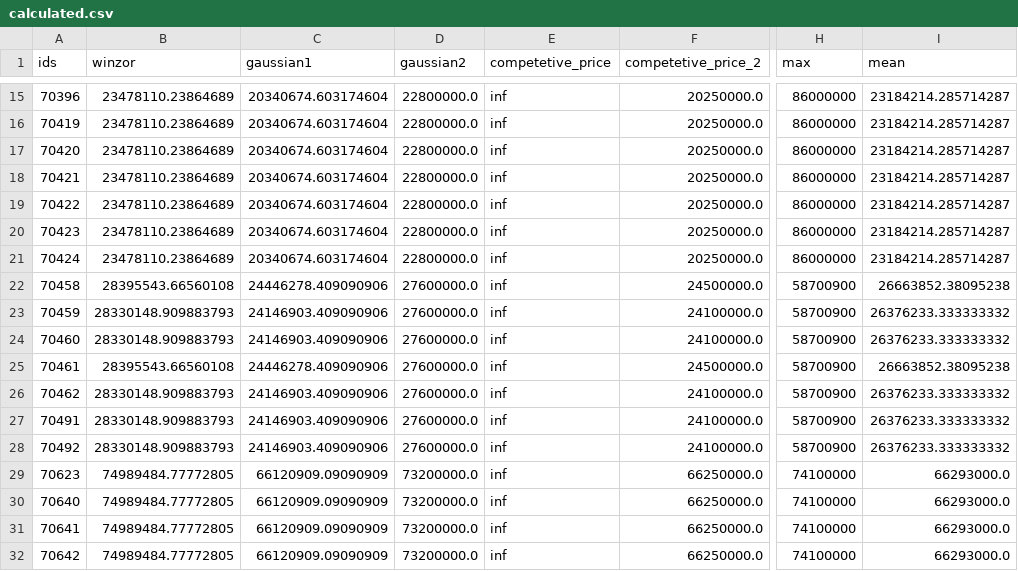
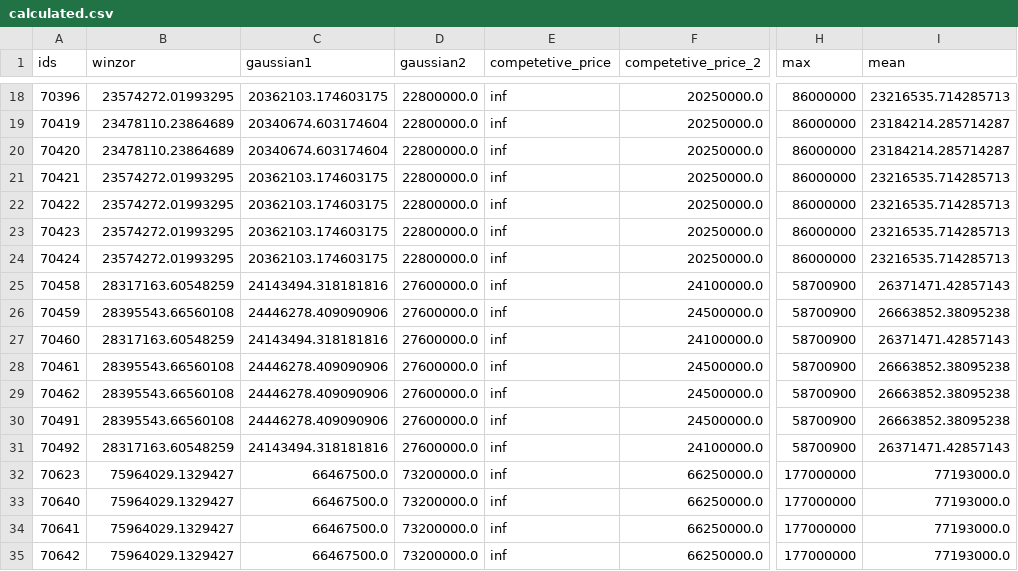
Before and after one commit to Mirzaei81/TorobScrapper, a CSV file: calculated.csv, drawn as a sheet; only a part is shown, gaps mark what is left out; addresses are those after the commit; the diff covers the shown part only; the diff names each change by its address in the sheet, - before the commit and + after, or states it on an @@ line.

```diff
--- a/calculated.csv
+++ b/calculated.csv
-B18 (winzor): 23478110.23864689
+B18 (winzor): 23574272.01993295
-C18 (gaussian1): 20340674.603174604
+C18 (gaussian1): 20362103.174603175
-I18 (mean): 23184214.285714287
+I18 (mean): 23216535.714285713
-B21:B24 (winzor): 23478110.23864689
+B21:B24 (winzor): 23574272.01993295
-C21:C24 (gaussian1): 20340674.603174604
+C21:C24 (gaussian1): 20362103.174603175
-I21:I24 (mean): 23184214.285714287
+I21:I24 (mean): 23216535.714285713
-B25 (winzor): 28395543.66560108
+B25 (winzor): 28317163.60548259
-C25 (gaussian1): 24446278.409090906
+C25 (gaussian1): 24143494.318181816
-F25 (competetive_price_2): 24500000.0
+F25 (competetive_price_2): 24100000.0
-I25 (mean): 26663852.38095238
+I25 (mean): 26371471.42857143
-B26 (winzor): 28330148.909883793
+B26 (winzor): 28395543.66560108
-C26 (gaussian1): 24146903.409090906
+C26 (gaussian1): 24446278.409090906
-F26 (competetive_price_2): 24100000.0
+F26 (competetive_price_2): 24500000.0
-I26 (mean): 26376233.333333332
+I26 (mean): 26663852.38095238
-B27 (winzor): 28330148.909883793
+B27 (winzor): 28317163.60548259
-C27 (gaussian1): 24146903.409090906
+C27 (gaussian1): 24143494.318181816
-I27 (mean): 26376233.333333332
+I27 (mean): 26371471.42857143
-B29:B30 (winzor): 28330148.909883793
+B29:B30 (winzor): 28395543.66560108
-C29:C30 (gaussian1): 24146903.409090906
+C29:C30 (gaussian1): 24446278.409090906
-F29:F30 (competetive_price_2): 24100000.0
+F29:F30 (competetive_price_2): 24500000.0
-I29:I30 (mean): 26376233.333333332
+I29:I30 (mean): 26663852.38095238
-B31 (winzor): 28330148.909883793
+B31 (winzor): 28317163.60548259
-C31 (gaussian1): 24146903.409090906
+C31 (gaussian1): 24143494.318181816
-I31 (mean): 26376233.333333332
+I31 (mean): 26371471.42857143
-B32:B35 (winzor): 74989484.77772805
+B32:B35 (winzor): 75964029.1329427
-C32:C35 (gaussian1): 66120909.09090909
+C32:C35 (gaussian1): 66467500.0
-H32:H35 (max): 74100000
+H32:H35 (max): 177000000
-I32:I35 (mean): 66293000.0
+I32:I35 (mean): 77193000.0
```
Also changed, not shown: 3 added rows and 74 edited cells elsewhere in this file, 2 other files.
